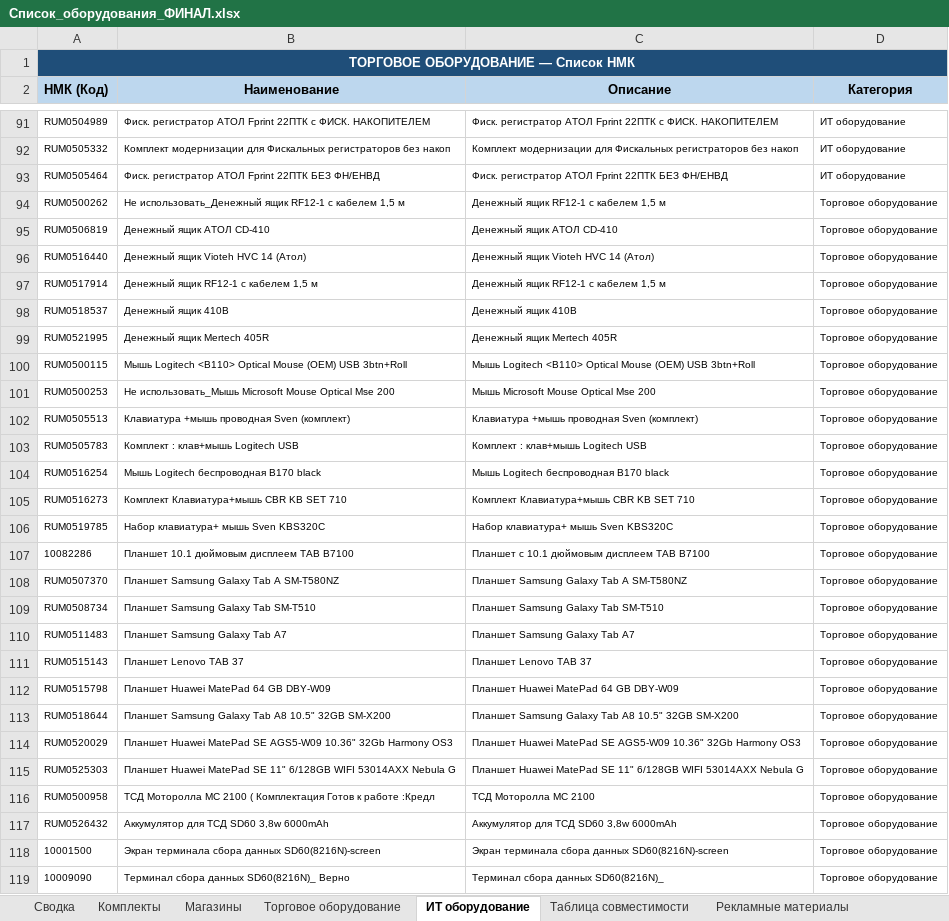
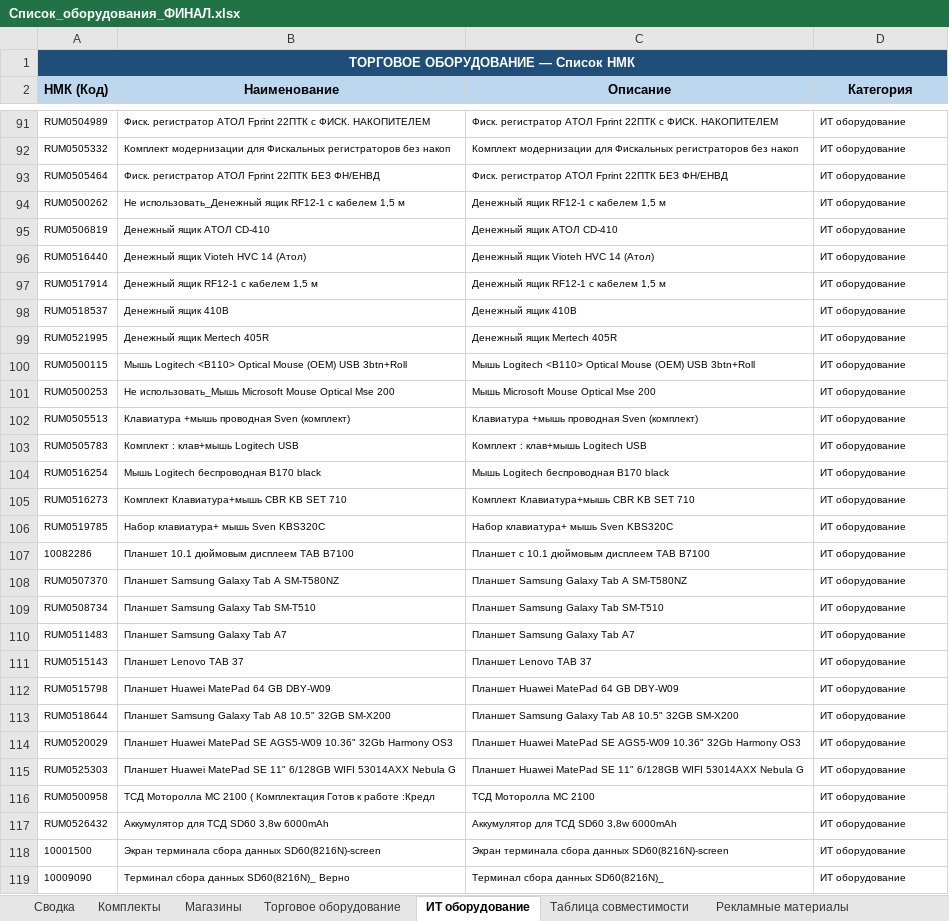
Before and after one commit to skbmaksim82-byte/Portal-zakazov, an Excel workbook: Список_оборудования_ФИНАЛ.xlsx, sheet ИТ оборудование, drawn as a sheet; only a part is shown, gaps mark what is left out; values as stored, in another font and other column widths than the file's, no borders; the diff covers the shown part only; the diff names each change by its address in the sheet, - before the commit and + after, or states it on an @@ line.

Commit message:
Add files via upload

```diff
--- a/Список_оборудования_ФИНАЛ.xlsx (sheet ИТ оборудование)
+++ b/Список_оборудования_ФИНАЛ.xlsx (sheet ИТ оборудование)
-D94:D119 (Категория): Торговое оборудование
+D94:D119 (Категория): ИТ оборудование
```
Also changed, not shown: 31 added rows and 22 edited cells elsewhere in this sheet, sheet Торговое оборудование.
